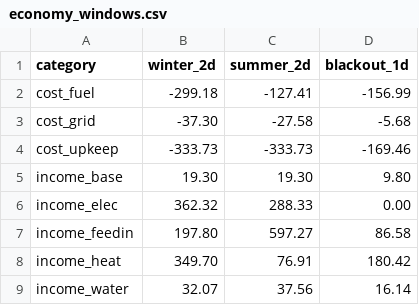
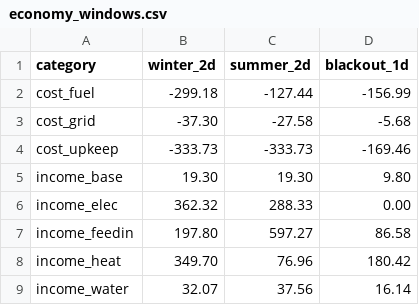
Before and after one commit to markisbell/infrastruct, a CSV file: tools/balancing/economy_windows.csv, drawn as a sheet.

```diff
--- a/tools/balancing/economy_windows.csv
+++ b/tools/balancing/economy_windows.csv
@@ -1,3 +1,3 @@
 category,winter_2d,summer_2d,blackout_1d
-cost_fuel,-299.18,-127.41,-156.99
+cost_fuel,-299.18,-127.44,-156.99
 cost_grid,-37.30,-27.58,-5.68
@@ -7,3 +7,3 @@ income_elec,362.32,288.33,0.00
 income_feedin,197.80,597.27,86.58
-income_heat,349.70,76.91,180.42
+income_heat,349.70,76.96,180.42
 income_water,32.07,37.56,16.14
```
Also changed, not shown: 46 other files.
